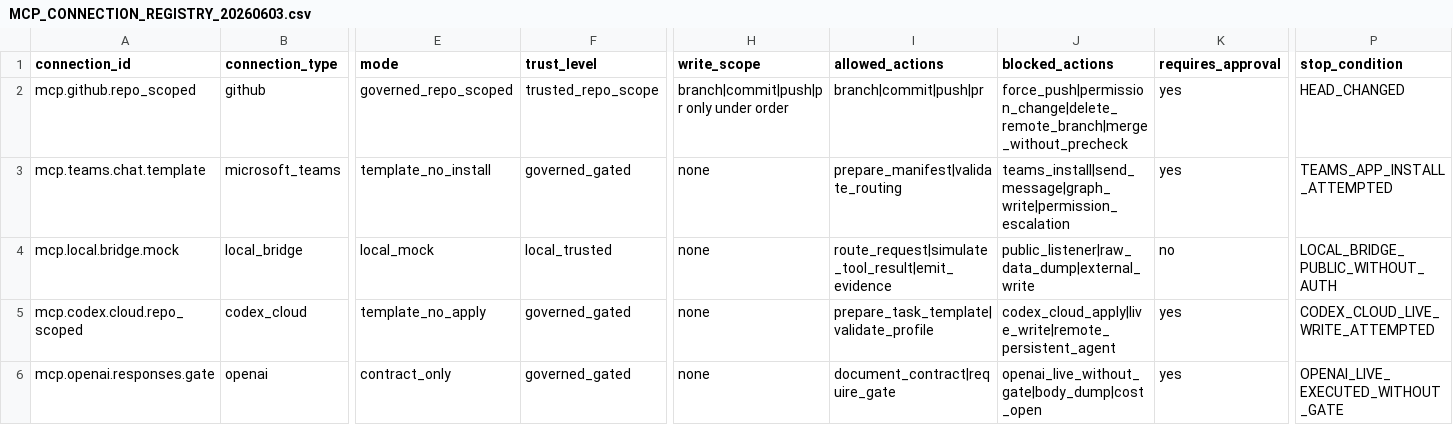
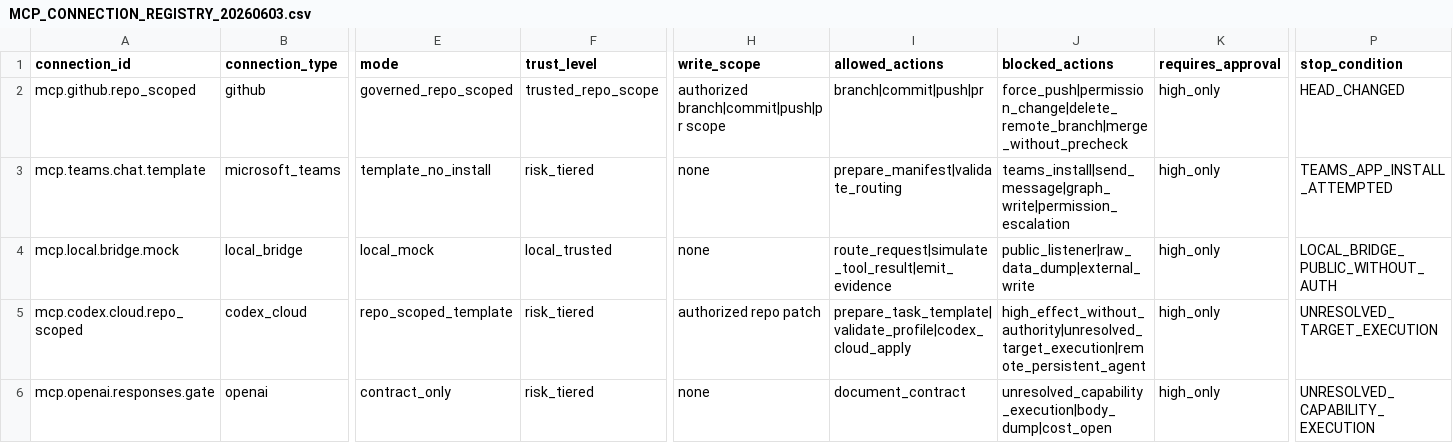
Before and after one commit to universo-rey/cabina-universal-d, a CSV file: governance/connections/MCP_CONNECTION_REGISTRY_20260603.csv, drawn as a sheet; only a part is shown, gaps mark what is left out; the diff names each change by its address in the sheet, - before the commit and + after, or states it on an @@ line.

```diff
--- a/governance/connections/MCP_CONNECTION_REGISTRY_20260603.csv
+++ b/governance/connections/MCP_CONNECTION_REGISTRY_20260603.csv
-H2 (write_scope): branch|commit|push|pr only under order
+H2 (write_scope): authorized branch|commit|push|pr scope
-K2:K3 (requires_approval): yes
+K2:K3 (requires_approval): high_only
-F3 (trust_level): governed_gated
+F3 (trust_level): risk_tiered
-K4 (requires_approval): no
+K4 (requires_approval): high_only
-E5 (mode): template_no_apply
+E5 (mode): repo_scoped_template
-F5:F6 (trust_level): governed_gated
+F5:F6 (trust_level): risk_tiered
-H5 (write_scope): none
+H5 (write_scope): authorized repo patch
-I5 (allowed_actions): prepare_task_template|validate_profile
+I5 (allowed_actions): prepare_task_template|validate_profile|codex_cloud_apply
-J5 (blocked_actions): codex_cloud_apply|live_write|remote_persistent_agent
+J5 (blocked_actions): high_effect_without_authority|unresolved_target_execution|remote_persistent_agent
-K5:K6 (requires_approval): yes
+K5:K6 (requires_approval): high_only
-P5 (stop_condition): CODEX_CLOUD_LIVE_WRITE_ATTEMPTED
+P5 (stop_condition): UNRESOLVED_TARGET_EXECUTION
-I6 (allowed_actions): document_contract|require_gate
+I6 (allowed_actions): document_contract
-J6 (blocked_actions): openai_live_without_gate|body_dump|cost_open
+J6 (blocked_actions): unresolved_capability_execution|body_dump|cost_open
-P6 (stop_condition): OPENAI_LIVE_EXECUTED_WITHOUT_GATE
+P6 (stop_condition): UNRESOLVED_CAPABILITY_EXECUTION
```
Also changed, not shown: .agents/codex/matrices/CAPABILITY_USE_HARDENING_MATRIX.csv, .agents/codex/matrices/OPERATIONAL_CHAIN_GOVERNANCE_MATRIX.csv, 32 other files.
